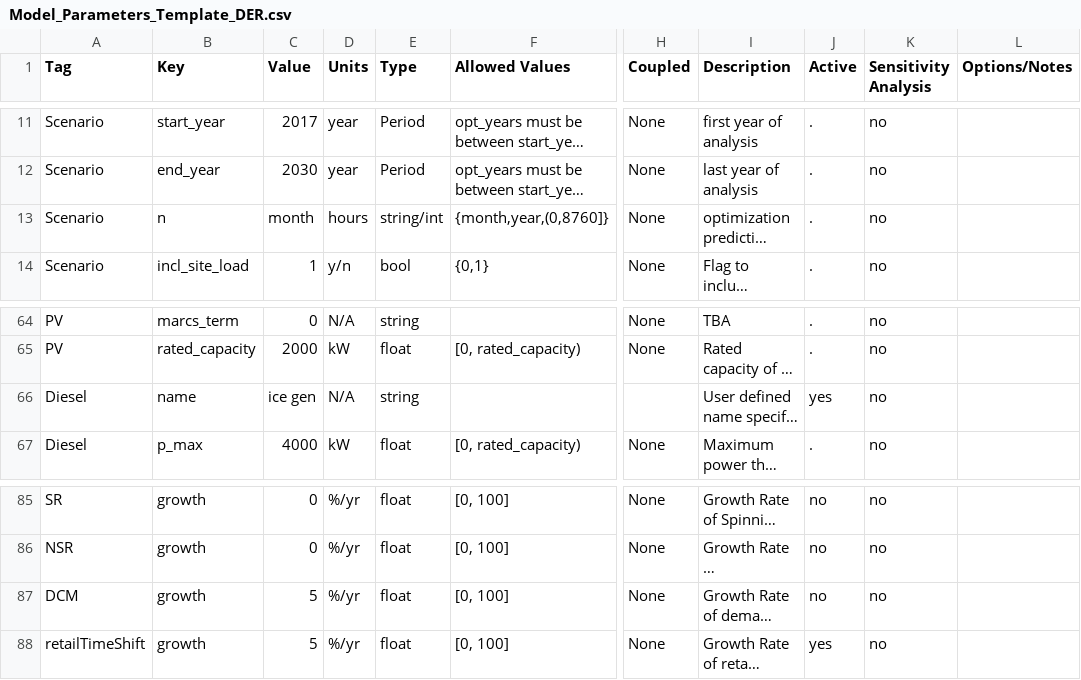
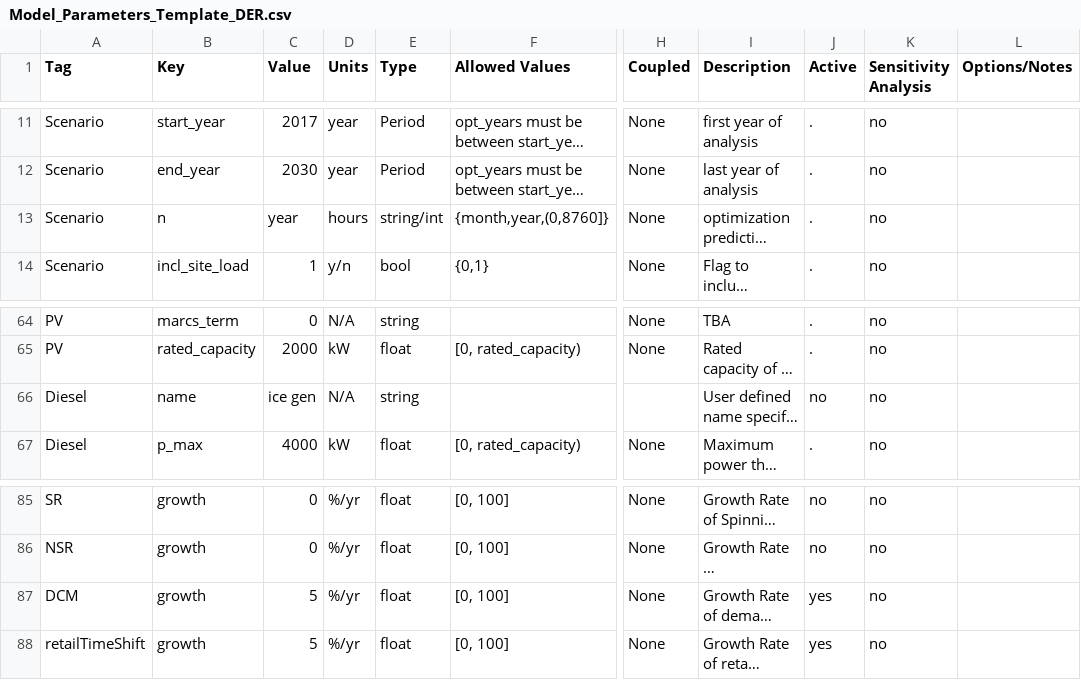
Before and after one commit to irizvanoghlu/Avantus, a CSV file: Model_Parameters_Template_DER.csv, drawn as a sheet; only a part is shown, gaps mark what is left out; long unchanged cells end in …; the diff covers the shown part only; the diff names each change by its address in the sheet, - before the commit and + after, or states it on an @@ line.

Commit message:
WIP: playing with battery constraints; debugging capex value

```diff
--- a/Model_Parameters_Template_DER.csv
+++ b/Model_Parameters_Template_DER.csv
-C13 (Value): month
+C13 (Value): year
-J66 (Active): yes
+J66 (Active): no
-J87 (Active): no
+J87 (Active): yes
```
Also changed, not shown: 10 edited cells elsewhere in this file, 3 other files.
